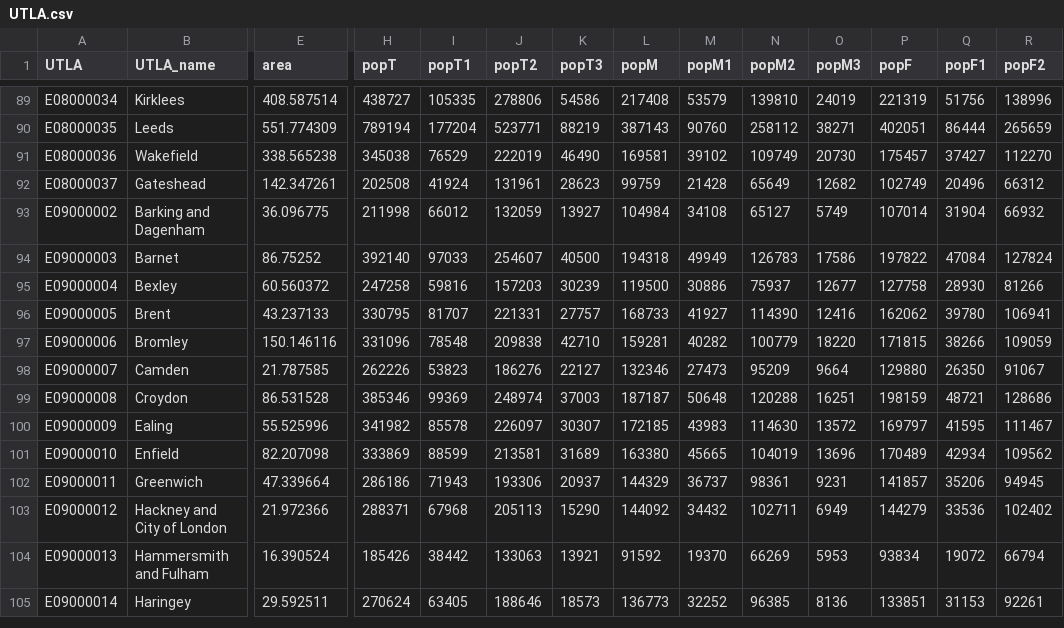
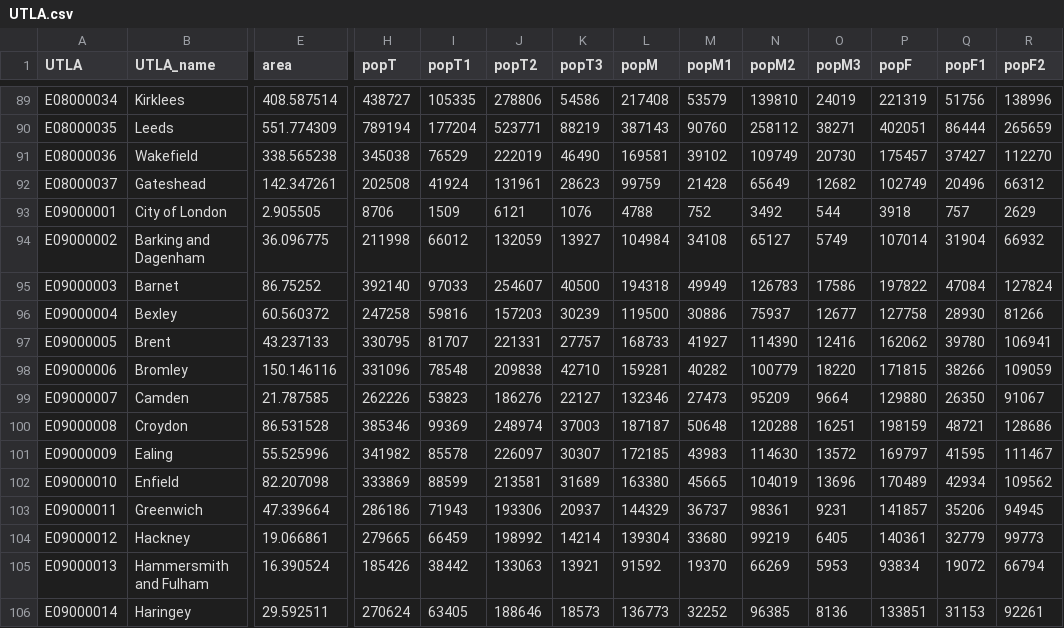
Before and after one commit to lvalnegri/shiny-uk_covid, a CSV file: locations/UTLA.csv, drawn as a sheet; only a part is shown, gaps mark what is left out; addresses are those after the commit; rows hold the shown columns only; the diff covers the shown part only; the diff names each change by its address in the sheet, - before the commit and + after, or states it on an @@ line.

Commit message:
put city of London back

```diff
--- a/locations/UTLA.csv
+++ b/locations/UTLA.csv
+row 93: E09000001 | City of London | 2.905505 | 8706 | 1509 | 6121 | 1076 | 4788 | 752 | 3492 | 544 | 3918 | 757 | 2629
-B104 (UTLA_name): Hackney and City of London
+B104 (UTLA_name): Hackney
-E104 (area): 21.972366
+E104 (area): 19.066861
-H104 (popT): 288371
+H104 (popT): 279665
-I104 (popT1): 67968
+I104 (popT1): 66459
-J104 (popT2): 205113
+J104 (popT2): 198992
-K104 (popT3): 15290
+K104 (popT3): 14214
-L104 (popM): 144092
+L104 (popM): 139304
-M104 (popM1): 34432
+M104 (popM1): 33680
-N104 (popM2): 102711
+N104 (popM2): 99219
-O104 (popM3): 6949
+O104 (popM3): 6405
-P104 (popF): 144279
+P104 (popF): 140361
-Q104 (popF1): 33536
+Q104 (popF1): 32779
-R104 (popF2): 102402
+R104 (popF2): 99773
```
Also changed, not shown: 3 edited cells elsewhere in this file, 1 other file.
